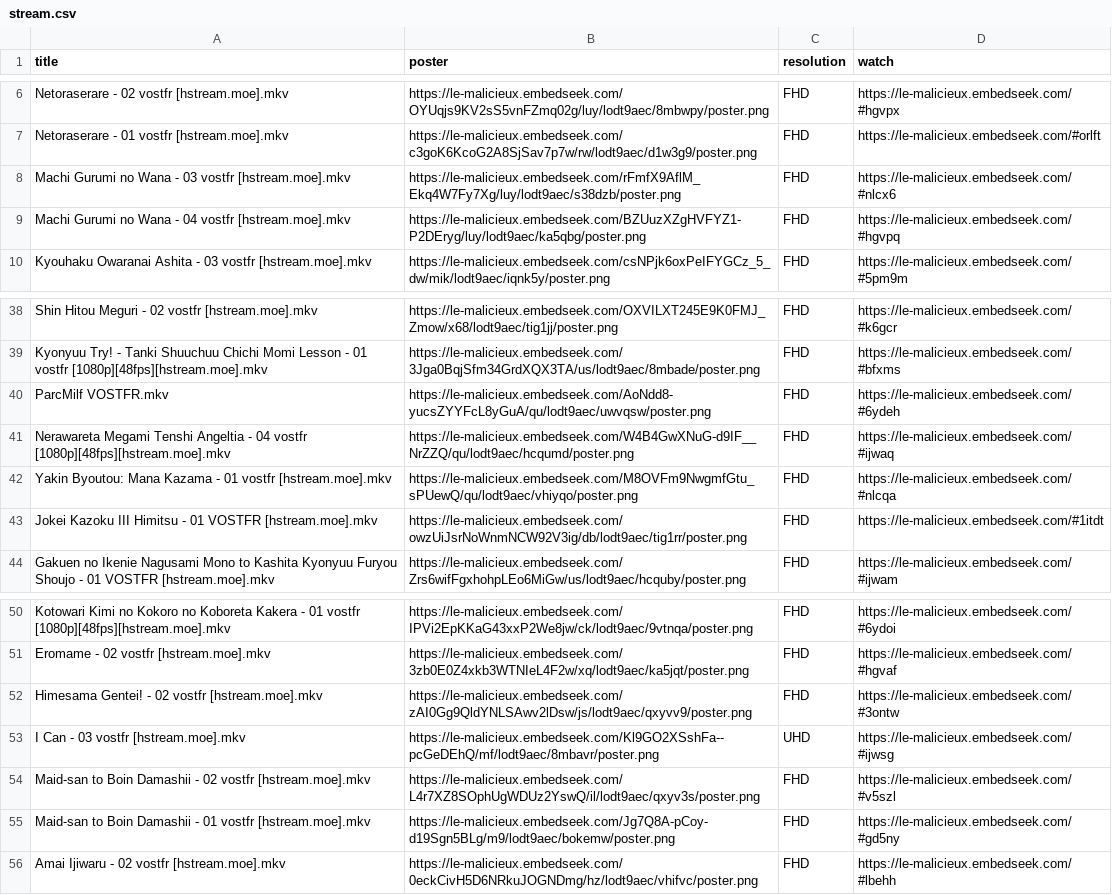
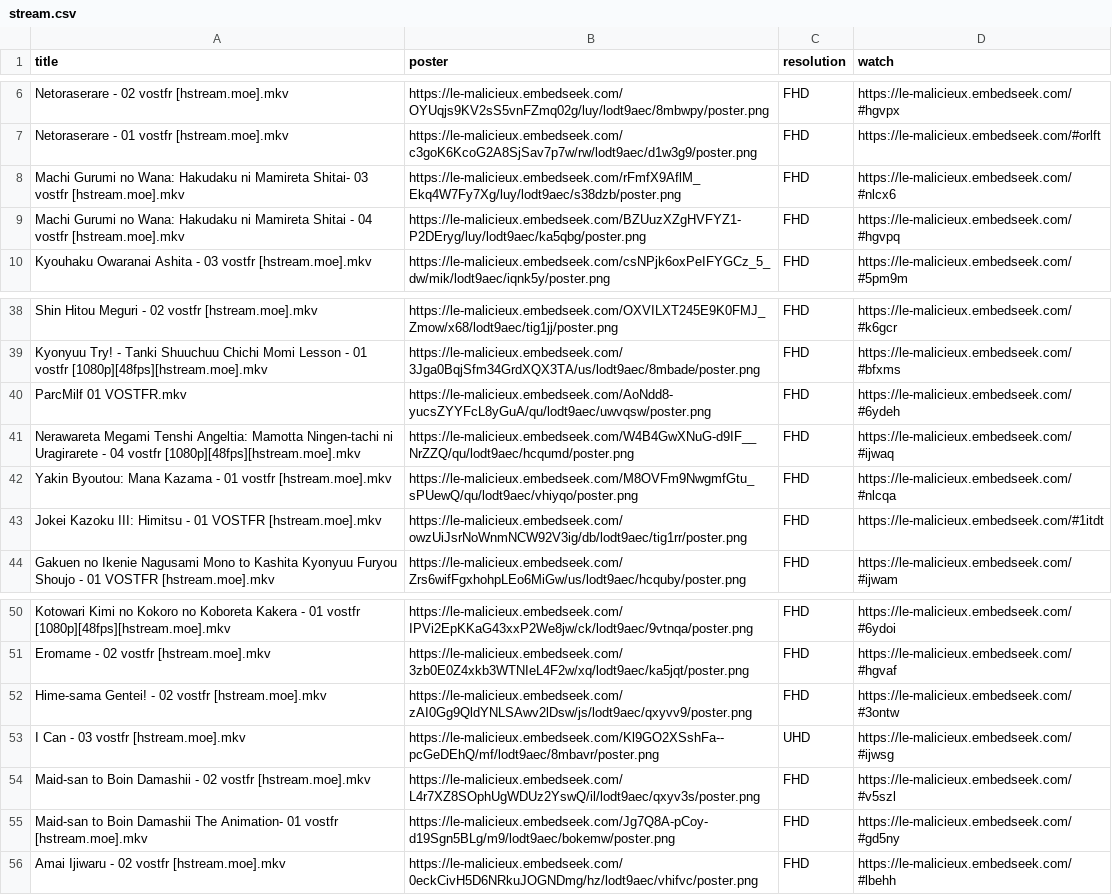
Before and after one commit to le-malicieux/le-malicieux.github.io, a CSV file: stream.csv, drawn as a sheet; only a part is shown, gaps mark what is left out.

```diff
--- a/stream.csv
+++ b/stream.csv
@@ -7,4 +7,4 @@ Netoraserare - 02 vostfr [hstream.moe].mkv,https://le-malicieux.embedseek.com/OY
 Netoraserare - 01 vostfr [hstream.moe].mkv,https://le-malicieux.embedseek.com/c3goK6KcoG2A8SjSav7p7w/rw/lodt9aec/d1w3g9/poster.png,FHD,https://le-malicieux.embedseek.com/#orlft
-Machi Gurumi no Wana - 03 vostfr [hstream.moe].mkv,https://le-malicieux.embedseek.com/rFmfX9AflM_Ekq4W7Fy7Xg/luy/lodt9aec/s38dzb/poster.png,FHD,https://le-malicieux.embedseek.com/#nlcx6
-Machi Gurumi no Wana - 04 vostfr [hstream.moe].mkv,https://le-malicieux.embedseek.com/BZUuzXZgHVFYZ1-P2DEryg/luy/lodt9aec/ka5qbg/poster.png,FHD,https://le-malicieux.embedseek.com/#hgvpq
+Machi Gurumi no Wana: Hakudaku ni Mamireta Shitai- 03 vostfr [hstream.moe].mkv,https://le-malicieux.embedseek.com/rFmfX9AflM_Ekq4W7Fy7Xg/luy/lodt9aec/s38dzb/poster.png,FHD,https://le-malicieux.embedseek.com/#nlcx6
+Machi Gurumi no Wana: Hakudaku ni Mamireta Shitai - 04 vostfr [hstream.moe].mkv,https://le-malicieux.embedseek.com/BZUuzXZgHVFYZ1-P2DEryg/luy/lodt9aec/ka5qbg/poster.png,FHD,https://le-malicieux.embedseek.com/#hgvpq
 Kyouhaku Owaranai Ashita - 03 vostfr [hstream.moe].mkv,https://le-malicieux.embedseek.com/csNPjk6oxPeIFYGCz_5_dw/mik/lodt9aec/iqnk5y/poster.png,FHD,https://le-malicieux.embedseek.com/#5pm9m
@@ -39,6 +39,6 @@ Shin Hitou Meguri - 02 vostfr [hstream.moe].mkv,https://le-malicieux.embedseek.c
 Kyonyuu Try! - Tanki Shuuchuu Chichi Momi Lesson - 01 vostfr [1080p][48fps][hstream.moe].mkv,https://le-malicieux.embedseek.com/3Jga0BqjSfm34GrdXQX3TA/us/lodt9aec/8mbade/poster.png,FHD,https://le-malicieux.embedseek.com/#bfxms
-ParcMilf VOSTFR.mkv,https://le-malicieux.embedseek.com/AoNdd8-yucsZYYFcL8yGuA/qu/lodt9aec/uwvqsw/poster.png,FHD,https://le-malicieux.embedseek.com/#6ydeh
-Nerawareta Megami Tenshi Angeltia - 04 vostfr [1080p][48fps][hstream.moe].mkv,https://le-malicieux.embedseek.com/W4B4GwXNuG-d9IF__NrZZQ/qu/lodt9aec/hcqumd/poster.png,FHD,https://le-malicieux.embedseek.com/#ijwaq
+ParcMilf 01 VOSTFR.mkv,https://le-malicieux.embedseek.com/AoNdd8-yucsZYYFcL8yGuA/qu/lodt9aec/uwvqsw/poster.png,FHD,https://le-malicieux.embedseek.com/#6ydeh
+Nerawareta Megami Tenshi Angeltia: Mamotta Ningen-tachi ni Uragirarete - 04 vostfr [1080p][48fps][hstream.moe].mkv,https://le-malicieux.embedseek.com/W4B4GwXNuG-d9IF__NrZZQ/qu/lodt9aec/hcqumd/poster.png,FHD,https://le-malicieux.embedseek.com/#ijwaq
 Yakin Byoutou: Mana Kazama - 01 vostfr [hstream.moe].mkv,https://le-malicieux.embedseek.com/M8OVFm9NwgmfGtu_sPUewQ/qu/lodt9aec/vhiyqo/poster.png,FHD,https://le-malicieux.embedseek.com/#nlcqa
-Jokei Kazoku III Himitsu - 01 VOSTFR  [hstream.moe].mkv,https://le-malicieux.embedseek.com/owzUiJsrNoWnmNCW92V3ig/db/lodt9aec/tig1rr/poster.png,FHD,https://le-malicieux.embedseek.com/#1itdt
+Jokei Kazoku III: Himitsu - 01 VOSTFR [hstream.moe].mkv,https://le-malicieux.embedseek.com/owzUiJsrNoWnmNCW92V3ig/db/lodt9aec/tig1rr/poster.png,FHD,https://le-malicieux.embedseek.com/#1itdt
 Gakuen no Ikenie Nagusami Mono to Kashita Kyonyuu Furyou Shoujo - 01 VOSTFR [hstream.moe].mkv,https://le-malicieux.embedseek.com/Zrs6wifFgxhohpLEo6MiGw/us/lodt9aec/hcquby/poster.png,FHD,https://le-malicieux.embedseek.com/#ijwam
@@ -51,6 +51,6 @@ Kotowari Kimi no Kokoro no Koboreta Kakera - 01 vostfr [1080p][48fps][hstream.mo
 Eromame - 02 vostfr [hstream.moe].mkv,https://le-malicieux.embedseek.com/3zb0E0Z4xkb3WTNIeL4F2w/xq/lodt9aec/ka5jqt/poster.png,FHD,https://le-malicieux.embedseek.com/#hgvaf
-Himesama Gentei! - 02 vostfr [hstream.moe].mkv,https://le-malicieux.embedseek.com/zAI0Gg9QldYNLSAwv2lDsw/js/lodt9aec/qxyvv9/poster.png,FHD,https://le-malicieux.embedseek.com/#3ontw
+Hime-sama Gentei! - 02 vostfr [hstream.moe].mkv,https://le-malicieux.embedseek.com/zAI0Gg9QldYNLSAwv2lDsw/js/lodt9aec/qxyvv9/poster.png,FHD,https://le-malicieux.embedseek.com/#3ontw
 I Can - 03 vostfr [hstream.moe].mkv,https://le-malicieux.embedseek.com/Kl9GO2XSshFa--pcGeDEhQ/mf/lodt9aec/8mbavr/poster.png,UHD,https://le-malicieux.embedseek.com/#ijwsg
 Maid-san to Boin Damashii - 02 vostfr [hstream.moe].mkv,https://le-malicieux.embedseek.com/L4r7XZ8SOphUgWDUz2YswQ/il/lodt9aec/qxyv3s/poster.png,FHD,https://le-malicieux.embedseek.com/#v5szl
-Maid-san to Boin Damashii - 01 vostfr [hstream.moe].mkv,https://le-malicieux.embedseek.com/Jg7Q8A-pCoy-d19Sgn5BLg/m9/lodt9aec/bokemw/poster.png,FHD,https://le-malicieux.embedseek.com/#gd5ny
+Maid-san to Boin Damashii The Animation- 01 vostfr [hstream.moe].mkv,https://le-malicieux.embedseek.com/Jg7Q8A-pCoy-d19Sgn5BLg/m9/lodt9aec/bokemw/poster.png,FHD,https://le-malicieux.embedseek.com/#gd5ny
 Amai Ijiwaru - 02 vostfr [hstream.moe].mkv,https://le-malicieux.embedseek.com/0eckCivH5D6NRkuJOGNDmg/hz/lodt9aec/vhifvc/poster.png,FHD,https://le-malicieux.embedseek.com/#lbehh
```
Also changed, not shown: animes.csv, 1 other file.
